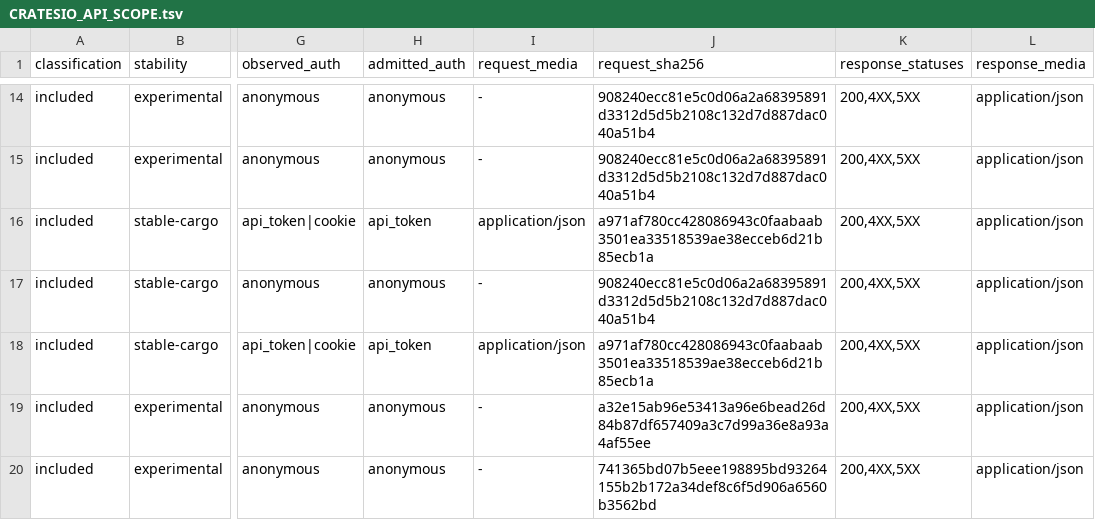
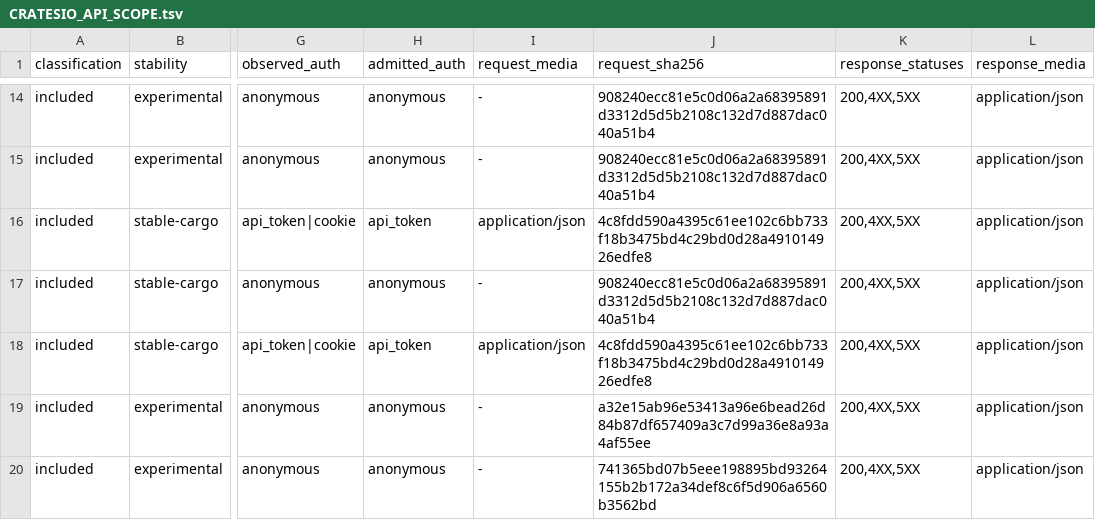
Before and after one commit to valkyoth/cloud-sdk, a TSV file: docs/CRATESIO_API_SCOPE.tsv, drawn as a sheet; only a part is shown, gaps mark what is left out; the diff names each change by its address in the sheet, - before the commit and + after, or states it on an @@ line.

Commit message:
Implement crates.io commit 13 personal workflows and refresh tooling

```diff
--- a/docs/CRATESIO_API_SCOPE.tsv
+++ b/docs/CRATESIO_API_SCOPE.tsv
-J16 (request_sha256): a971af780cc428086943c0faabaab3501ea33518539ae38ecceb6d21b85ecb1a
+J16 (request_sha256): 4c8fdd590a4395c61ee102c6bb733f18b3475bd4c29bd0d28a491014926edfe8
-J18 (request_sha256): a971af780cc428086943c0faabaab3501ea33518539ae38ecceb6d21b85ecb1a
+J18 (request_sha256): 4c8fdd590a4395c61ee102c6bb733f18b3475bd4c29bd0d28a491014926edfe8
```
Also changed, not shown: 52 other files.
